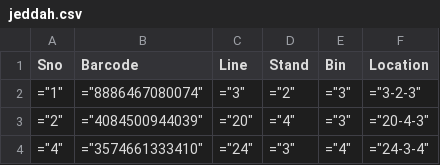
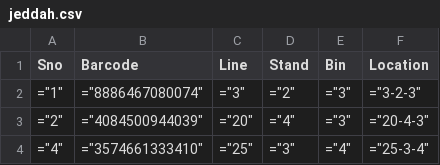
Before and after one commit to salman-khan-1/bintrack, a CSV file: stores/jeddah.csv, drawn as a sheet.

Commit message:
Update inventory

```diff
--- a/stores/jeddah.csv
+++ b/stores/jeddah.csv
@@ -3,2 +3,2 @@
 "=""2""","=""4084500944039""","=""20""","=""4""","=""3""","=""20-4-3"""
-"=""4""","=""3574661333410""","=""24""","=""3""","=""4""","=""24-3-4"""
+"=""4""","=""3574661333410""","=""25""","=""3""","=""4""","=""25-3-4"""
```
